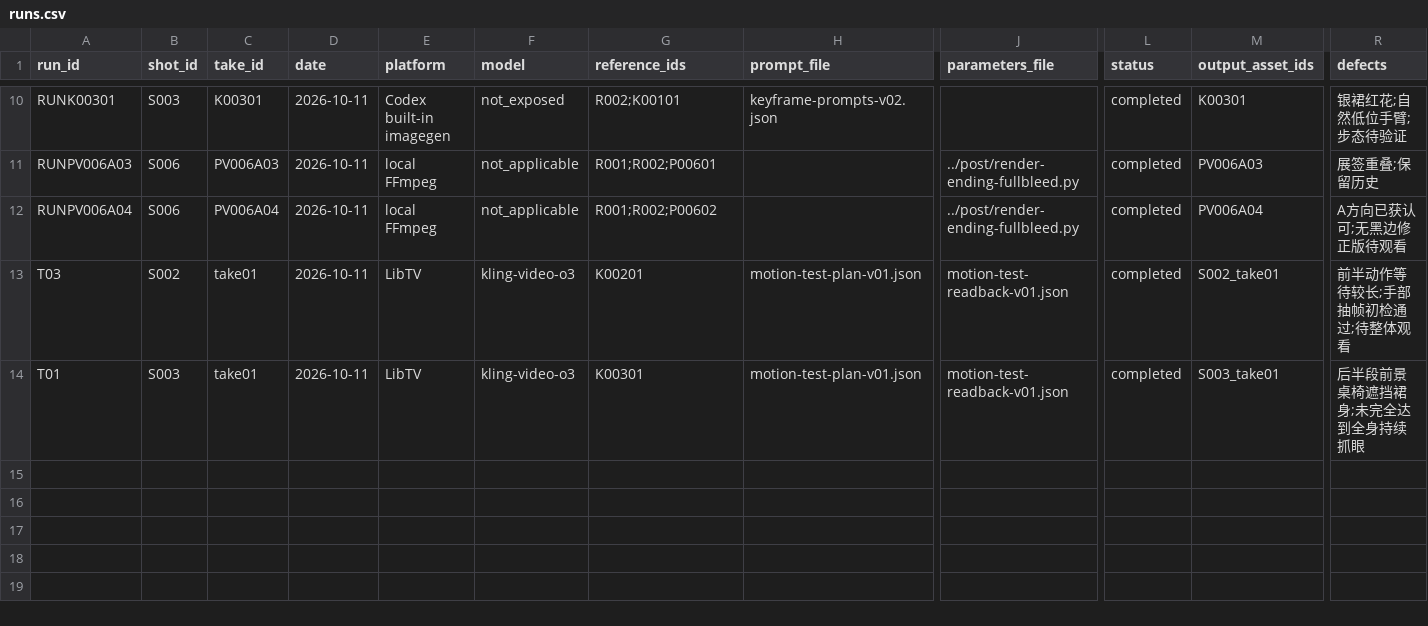
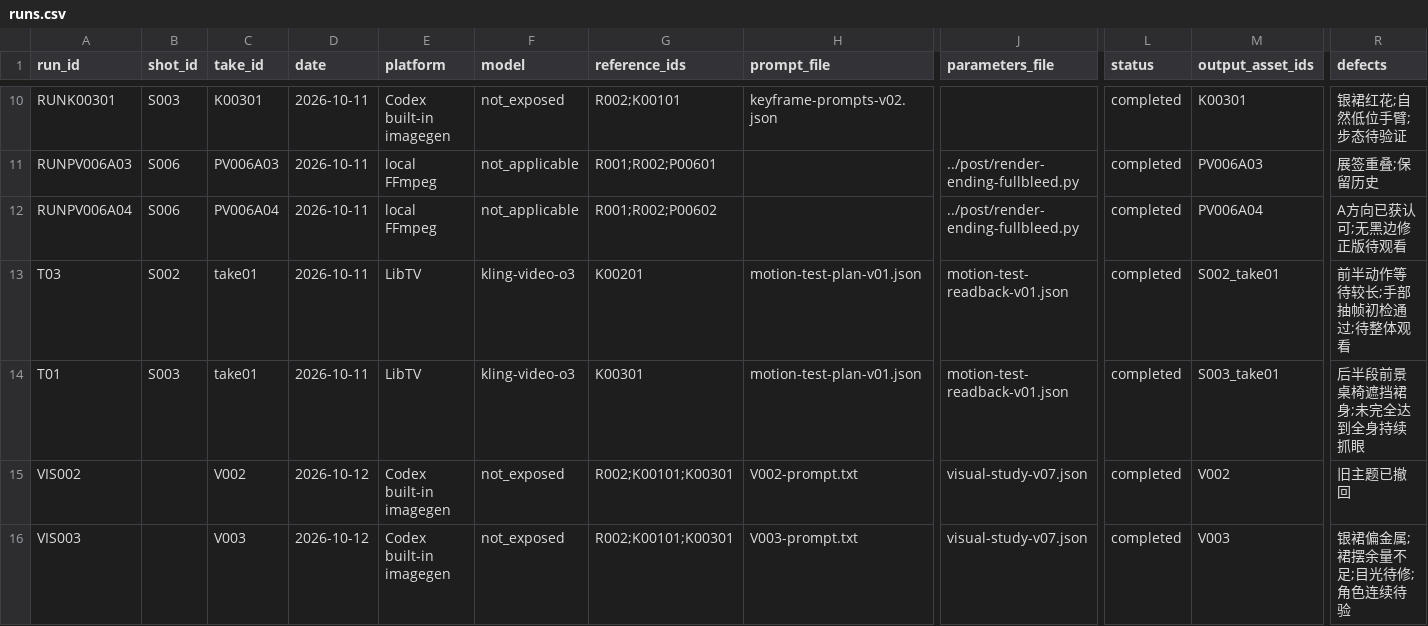
Before and after one commit to lj99boy/last_ai_video, a CSV file: works/0001-in-london/production/runs.csv, drawn as a sheet; only a part is shown, gaps mark what is left out; rows hold the shown columns only; the diff names each change by its address in the sheet, - before the commit and + after, or states it on an @@ line.

```diff
--- a/works/0001-in-london/production/runs.csv
+++ b/works/0001-in-london/production/runs.csv
+row 15: VIS002 |  | V002 | 2026-10-12 | Codex built-in imagegen | not_exposed | R002;K00101;K00301 | V002-prompt.txt | visual-study-v07.json | completed | V002 | 旧主题已撤回
+row 16: VIS003 |  | V003 | 2026-10-12 | Codex built-in imagegen | not_exposed | R002;K00101;K00301 | V003-prompt.txt | visual-study-v07.json | completed | V003 | 银裙偏金属;裙摆余量不足;目光待修;角色连续待验
```
Also changed, not shown: works/0001-in-london/post/edit.csv, works/0001-in-london/preproduction/shots.csv, 17 other files.
